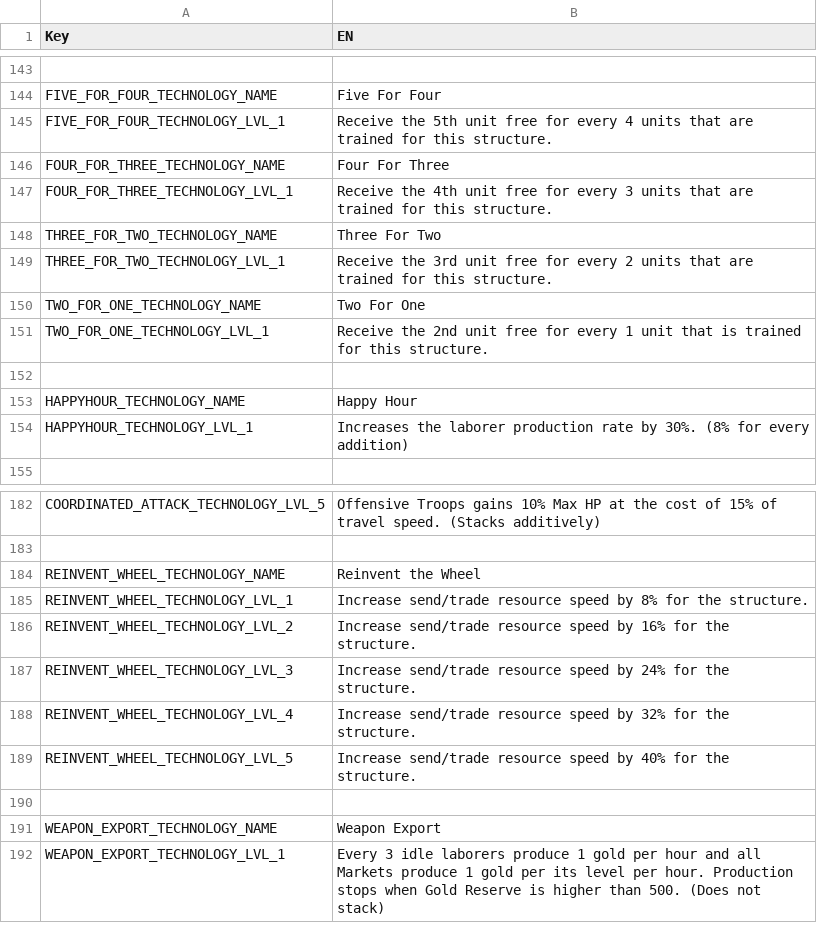
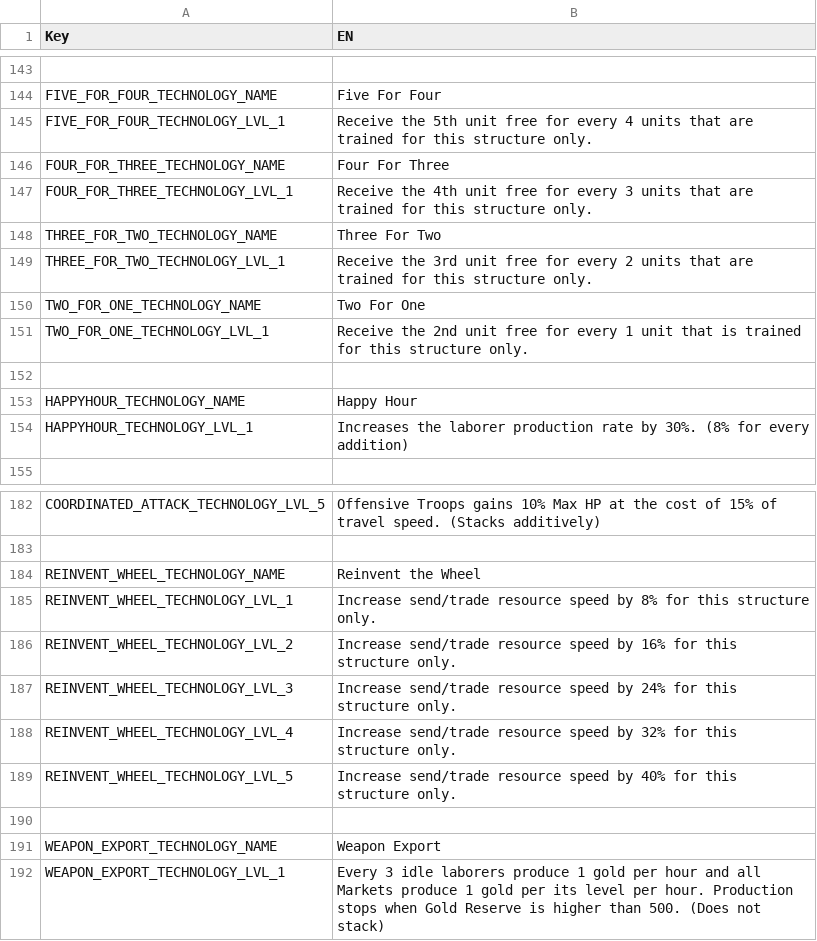
Before and after one commit to giulianob/tribalhero, a CSV file: conf/csv/lang.technologys.csv, drawn as a sheet; only a part is shown, gaps mark what is left out; the diff names each change by its address in the sheet, - before the commit and + after, or states it on an @@ line.

Commit message:
Add "only" to the description for all technologies that only applies to the building itself.

```diff
--- a/conf/csv/lang.technologys.csv
+++ b/conf/csv/lang.technologys.csv
-B145 (EN): …for this structure.
+B145 (EN): …for this structure only.
-B147 (EN): …for this structure.
+B147 (EN): …for this structure only.
-B149 (EN): …for this structure.
+B149 (EN): …for this structure only.
-B151 (EN): …for this structure.
+B151 (EN): …for this structure only.
-B185 (EN): …8% for the structure.
+B185 (EN): …8% for this structure only.
-B186 (EN): …16% for the structure.
+B186 (EN): …16% for this structure only.
-B187 (EN): …24% for the structure.
+B187 (EN): …24% for this structure only.
-B188 (EN): …32% for the structure.
+B188 (EN): …32% for this structure only.
-B189 (EN): …40% for the structure.
+B189 (EN): …40% for this structure only.
```
